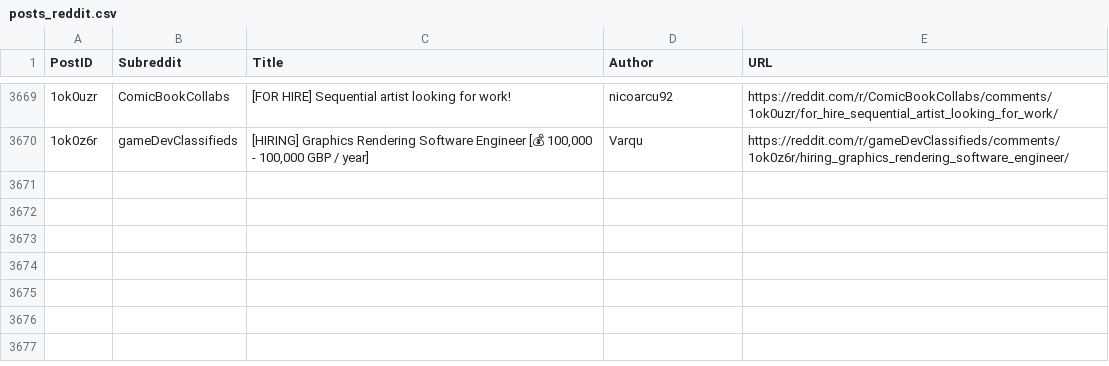
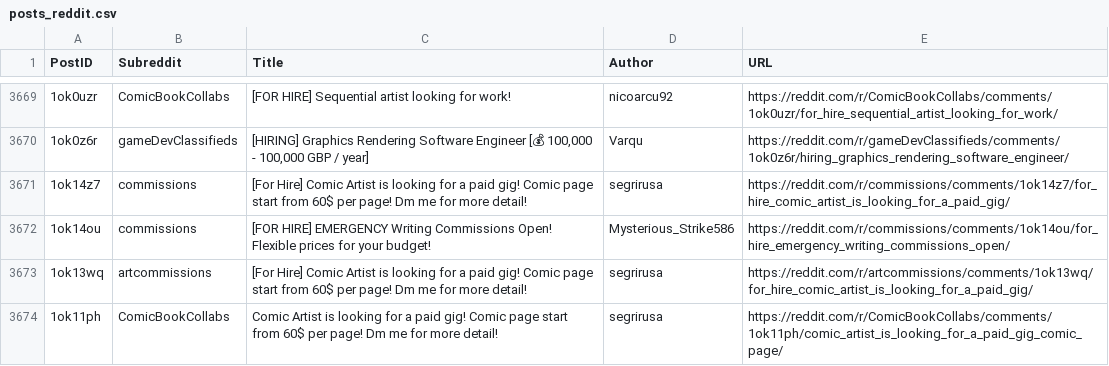
Before and after one commit to Jack0fcodes/LFA, a CSV file: posts_reddit.csv, drawn as a sheet; only a part is shown, gaps mark what is left out; the diff names each change by its address in the sheet, - before the commit and + after, or states it on an @@ line.

```diff
--- a/posts_reddit.csv
+++ b/posts_reddit.csv
+row 3671: 1ok14z7 | commissions | [For Hire] Comic Artist is looking for a paid gig! Comic page start from 60$ per page! Dm me for more detail! | segrirusa | https://reddit.com/r/commissions/comments/1ok14z7/for_hire_comic_artist_is_looking_for_a_paid_gig/
+row 3672: 1ok14ou | commissions | [FOR HIRE] EMERGENCY Writing Commissions Open! Flexible prices for your budget! | Mysterious_Strike586 | https://reddit.com/r/commissions/comments/1ok14ou/for_hire_emergency_writing_commissions_open/
+row 3673: 1ok13wq | artcommissions | [For Hire] Comic Artist is looking for a paid gig! Comic page start from 60$ per page! Dm me for more detail! | segrirusa | https://reddit.com/r/artcommissions/comments/1ok13wq/for_hire_comic_artist_is_looking_for_a_paid_gig/
+row 3674: 1ok11ph | ComicBookCollabs | Comic Artist is looking for a paid gig! Comic page start from 60$ per page! Dm me for more detail! | segrirusa | https://reddit.com/r/ComicBookCollabs/comments/1ok11ph/comic_artist_is_looking_for_a_paid_gig_comic_page/
```
